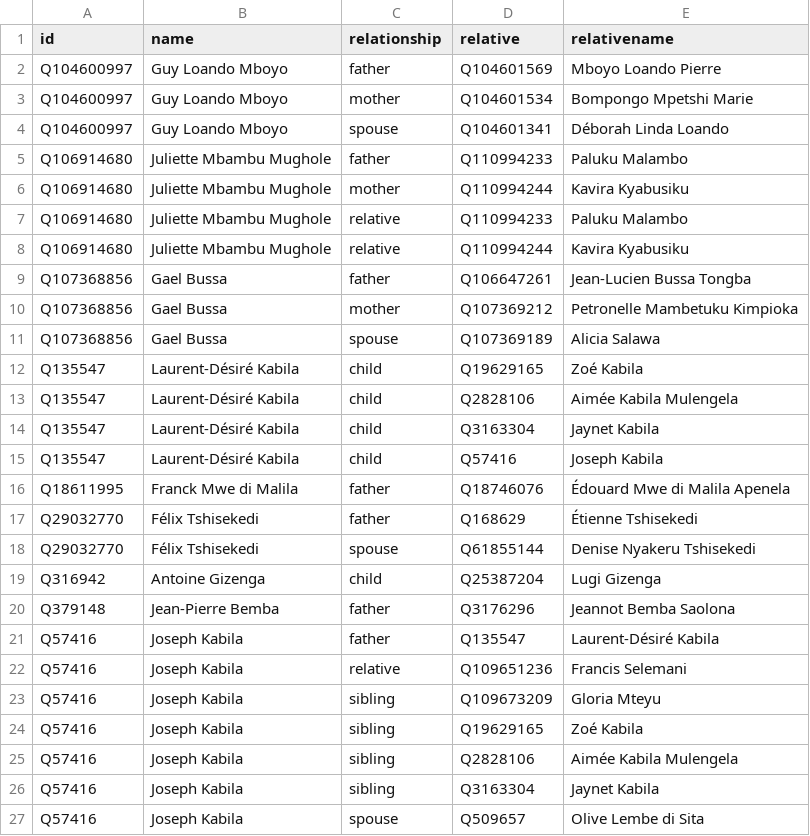
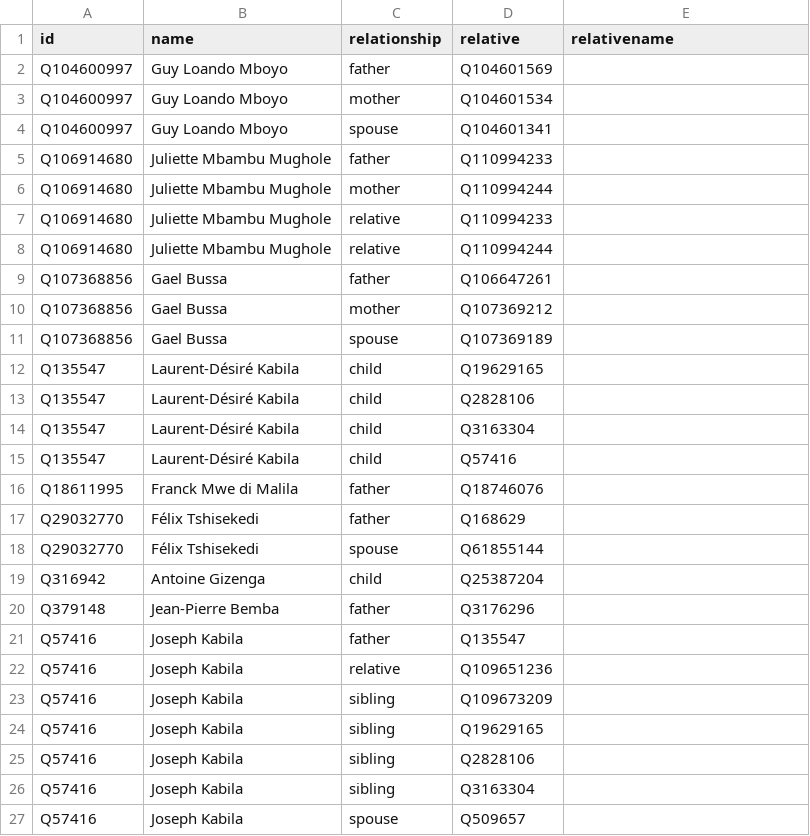
Before and after one commit to every-politician-scrapers/congo-kinshasa-ministers, a CSV file: html/family.csv, drawn as a sheet.

Commit message:
PCB update

```diff
--- a/html/family.csv
+++ b/html/family.csv
@@ -1,27 +1,27 @@
 id,name,relationship,relative,relativename
-Q104600997,Guy Loando Mboyo,father,Q104601569,Mboyo Loando Pierre
-Q104600997,Guy Loando Mboyo,mother,Q104601534,Bompongo Mpetshi Marie
-Q104600997,Guy Loando Mboyo,spouse,Q104601341,Déborah Linda Loando
-Q106914680,Juliette Mbambu Mughole,father,Q110994233,Paluku Malambo
-Q106914680,Juliette Mbambu Mughole,mother,Q110994244,Kavira Kyabusiku
-Q106914680,Juliette Mbambu Mughole,relative,Q110994233,Paluku Malambo
-Q106914680,Juliette Mbambu Mughole,relative,Q110994244,Kavira Kyabusiku
-Q107368856,Gael Bussa,father,Q106647261,Jean-Lucien Bussa Tongba
-Q107368856,Gael Bussa,mother,Q107369212,Petronelle Mambetuku Kimpioka
-Q107368856,Gael Bussa,spouse,Q107369189,Alicia Salawa
-Q135547,Laurent-Désiré Kabila,child,Q19629165,Zoé Kabila
-Q135547,Laurent-Désiré Kabila,child,Q2828106,Aimée Kabila Mulengela
-Q135547,Laurent-Désiré Kabila,child,Q3163304,Jaynet Kabila
-Q135547,Laurent-Désiré Kabila,child,Q57416,Joseph Kabila
-Q18611995,Franck Mwe di Malila,father,Q18746076,Édouard Mwe di Malila Apenela
-Q29032770,Félix Tshisekedi,father,Q168629,Étienne Tshisekedi
-Q29032770,Félix Tshisekedi,spouse,Q61855144,Denise Nyakeru Tshisekedi
-Q316942,Antoine Gizenga,child,Q25387204,Lugi Gizenga
-Q379148,Jean-Pierre Bemba,father,Q3176296,Jeannot Bemba Saolona
-Q57416,Joseph Kabila,father,Q135547,Laurent-Désiré Kabila
-Q57416,Joseph Kabila,relative,Q109651236,Francis Selemani
-Q57416,Joseph Kabila,sibling,Q109673209,Gloria Mteyu
-Q57416,Joseph Kabila,sibling,Q19629165,Zoé Kabila
-Q57416,Joseph Kabila,sibling,Q2828106,Aimée Kabila Mulengela
-Q57416,Joseph Kabila,sibling,Q3163304,Jaynet Kabila
-Q57416,Joseph Kabila,spouse,Q509657,Olive Lembe di Sita
+Q104600997,Guy Loando Mboyo,father,Q104601569,
+Q104600997,Guy Loando Mboyo,mother,Q104601534,
+Q104600997,Guy Loando Mboyo,spouse,Q104601341,
+Q106914680,Juliette Mbambu Mughole,father,Q110994233,
+Q106914680,Juliette Mbambu Mughole,mother,Q110994244,
+Q106914680,Juliette Mbambu Mughole,relative,Q110994233,
+Q106914680,Juliette Mbambu Mughole,relative,Q110994244,
+Q107368856,Gael Bussa,father,Q106647261,
+Q107368856,Gael Bussa,mother,Q107369212,
+Q107368856,Gael Bussa,spouse,Q107369189,
+Q135547,Laurent-Désiré Kabila,child,Q19629165,
+Q135547,Laurent-Désiré Kabila,child,Q2828106,
+Q135547,Laurent-Désiré Kabila,child,Q3163304,
+Q135547,Laurent-Désiré Kabila,child,Q57416,
+Q18611995,Franck Mwe di Malila,father,Q18746076,
+Q29032770,Félix Tshisekedi,father,Q168629,
+Q29032770,Félix Tshisekedi,spouse,Q61855144,
+Q316942,Antoine Gizenga,child,Q25387204,
+Q379148,Jean-Pierre Bemba,father,Q3176296,
+Q57416,Joseph Kabila,father,Q135547,
+Q57416,Joseph Kabila,relative,Q109651236,
+Q57416,Joseph Kabila,sibling,Q109673209,
+Q57416,Joseph Kabila,sibling,Q19629165,
+Q57416,Joseph Kabila,sibling,Q2828106,
+Q57416,Joseph Kabila,sibling,Q3163304,
+Q57416,Joseph Kabila,spouse,Q509657,
```
